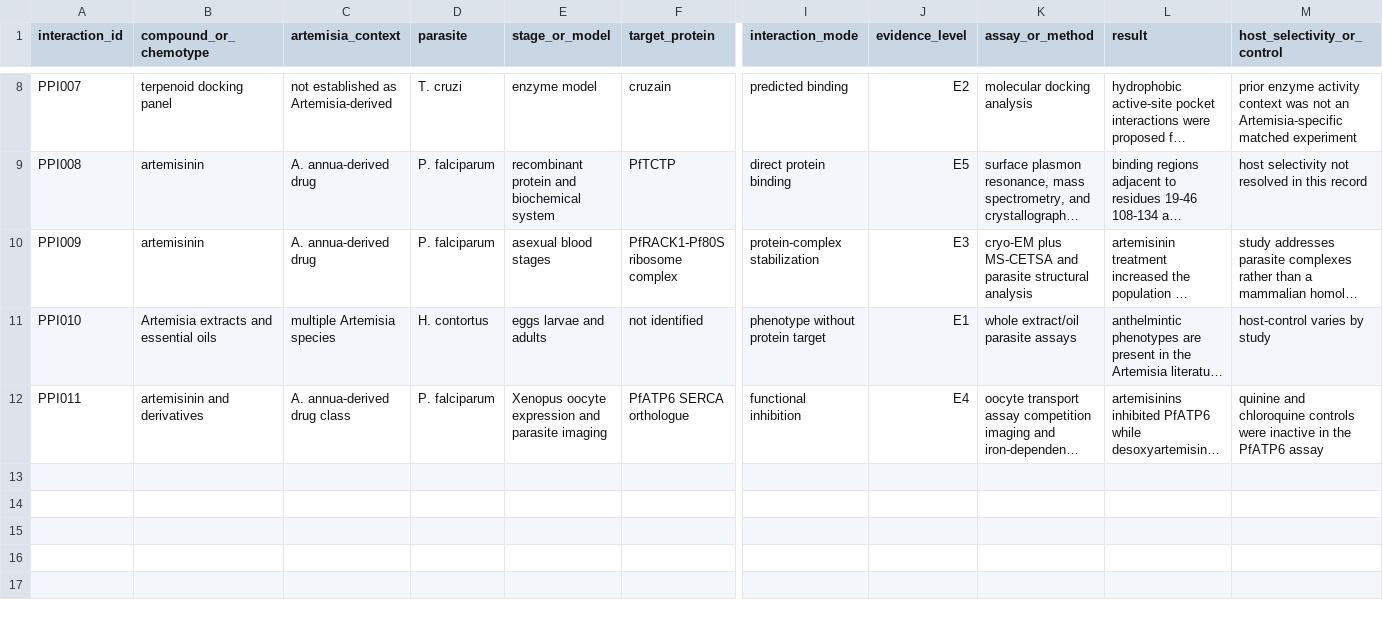
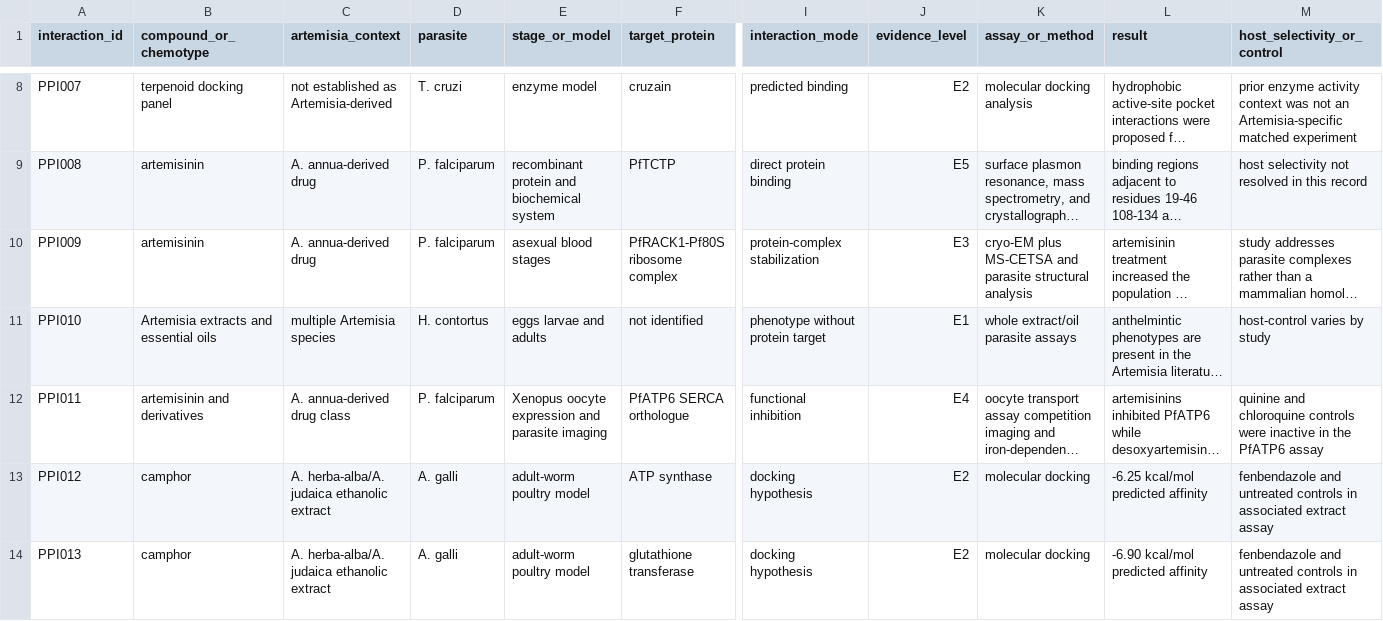
Before and after one commit to dcmcshan/artemisia, a CSV file: manuscript/parasite-protein-interactions.csv, drawn as a sheet; only a part is shown, gaps mark what is left out; long unchanged cells end in …; rows hold the shown columns only; the diff names each change by its address in the sheet, - before the commit and + after, or states it on an @@ line.

Commit message:
Add comparative Ascaridia helminth evidence

```diff
--- a/manuscript/parasite-protein-interactions.csv
+++ b/manuscript/parasite-protein-interactions.csv
+row 13: PPI012 | camphor | A. herba-alba/A. judaica ethanolic extract | A. galli | adult-worm poultry model | ATP synthase | docking hypothesis | E2 | molecular docking | -6.25 kcal/mol predicted affinity | fenbendazole and untreated controls in associated extract assay
+row 14: PPI013 | camphor | A. herba-alba/A. judaica ethanolic extract | A. galli | adult-worm poultry model | glutathione transferase | docking hypothesis | E2 | molecular docking | -6.90 kcal/mol predicted affinity | fenbendazole and untreated controls in associated extract assay
```
Also changed, not shown: manuscript/antiparasitic-evidence.csv, manuscript/claim-audit.csv, 12 other files.
